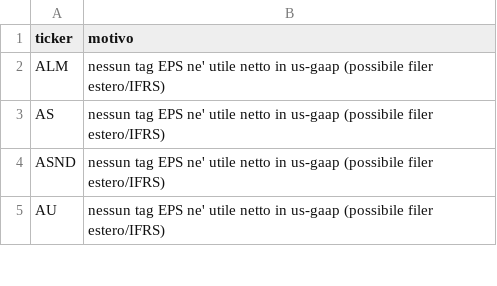
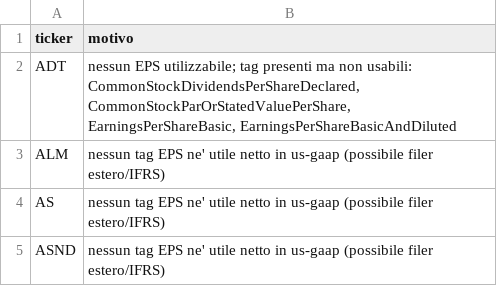
Before and after one commit to nikthetrip/Fundamentals-Screener, a CSV file: data/skipped.csv, drawn as a sheet; only a part is shown; the shorter side is filled out with more unchanged rows; the diff names each change by its address in the sheet, - before the commit and + after, or states it on an @@ line.

```diff
--- a/data/skipped.csv
+++ b/data/skipped.csv
+row 2: ADT | nessun EPS utilizzabile; tag presenti ma non usabili: CommonStockDividendsPerShareDeclared, CommonStockParOrStatedValuePerShare, EarningsPerShareBasic, EarningsPerShareBasicAndDiluted
```
Also changed, not shown: data/events.csv, data/filings.csv, 4 other files.
